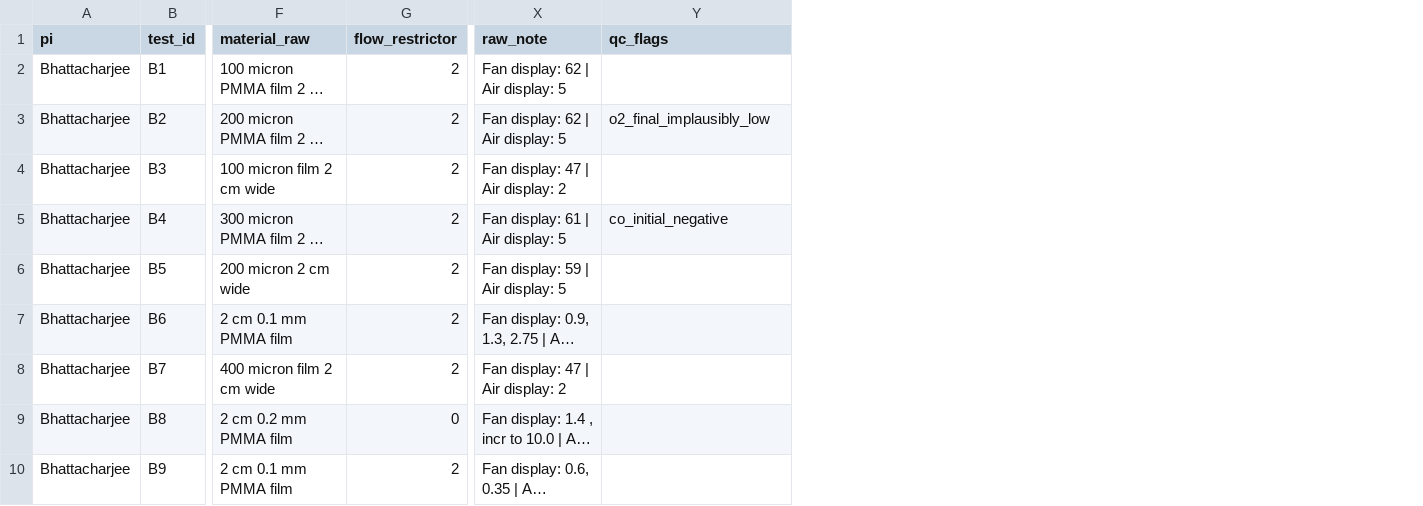
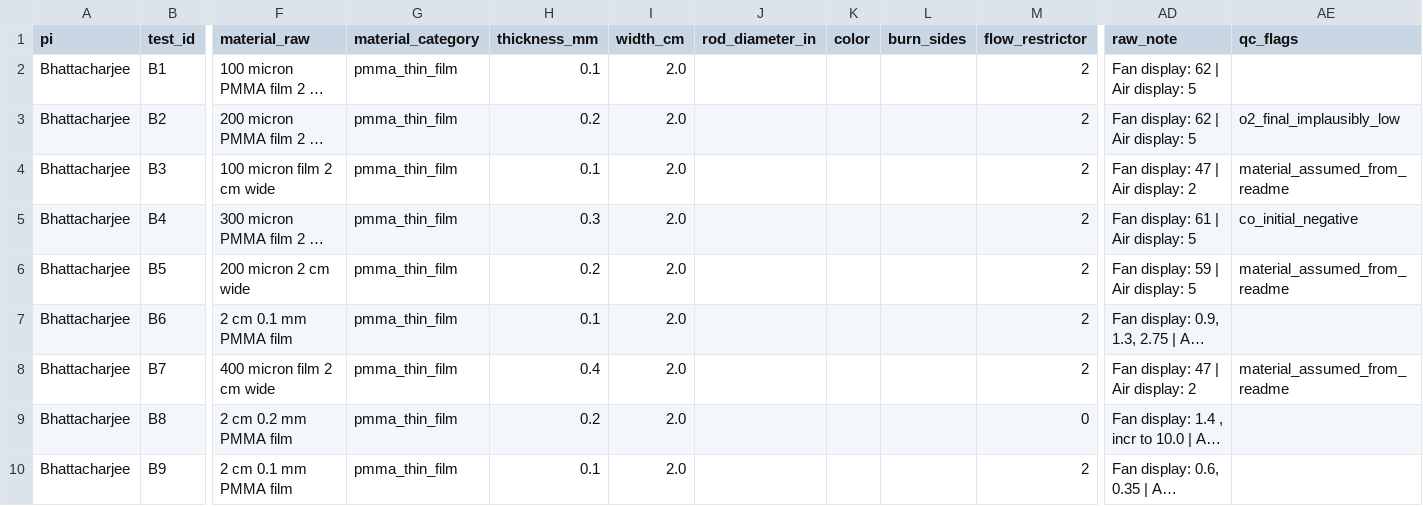
Before and after one commit to who-is-baz/stars-rippers-flame-in-freefall, a CSV file: data/processed/bass2_tests.csv, drawn as a sheet; only a part is shown, gaps mark what is left out; long unchanged cells end in …; addresses are those after the commit; the diff covers the shown part only; the diff names each change by its address in the sheet, - before the commit and + after, or states it on an @@ line.

Commit message:
data: aplicar el mapeo de materiales aprobado por Fer (#3)
- docs/material_mapping.csv: 49 textos -> 7 categorías, igual a la propuesta;
  Fer la aprobó sin cambiar valores (issue #3, 14 nov 13:14).
- build_processed.py: bass2_tests.csv suma material_category, thickness_mm,
  width_cm, rod_diameter_in, color y burn_sides (vacío = no especificado);
  flags material_assumed_from_readme (B3, B5, B7, B12, B13, T3, T7) y
  material_text_typo (M5, M19).
- build_experiments.py: material_category de BASS-II ya no es null; se quita
  material_category_pending_review. Las columnas de experiments.csv no cambian.
- data/processed regenerado; data/raw sin cambios (SHA-256 idénticos).
- Test nuevo en test_qc_flags.py; diccionario de datos y CLAUDE.md actualizados.

Refs #19

AI-assisted: yes

```diff
--- a/data/processed/bass2_tests.csv
+++ b/data/processed/bass2_tests.csv
+column G (material_category), rows 2-10: all pmma_thin_film
+column H (thickness_mm), rows 2-10: 0.1 | 0.2 | 0.1 | 0.3 | 0.2 | 0.1 | 0.4 | 0.2 | 0.1
+column I (width_cm), rows 2-10: all 2.0
+column J (rod_diameter_in), empty
+column K (color), empty
+column L (burn_sides), empty
-AE4 (qc_flags): (empty)
+AE4 (qc_flags): material_assumed_from_readme
-AE6 (qc_flags): (empty)
+AE6 (qc_flags): material_assumed_from_readme
-AE8 (qc_flags): (empty)
+AE8 (qc_flags): material_assumed_from_readme
```
Also changed, not shown: 6 edited cells elsewhere in this file, data/processed/experiments.csv, 7 other files.
